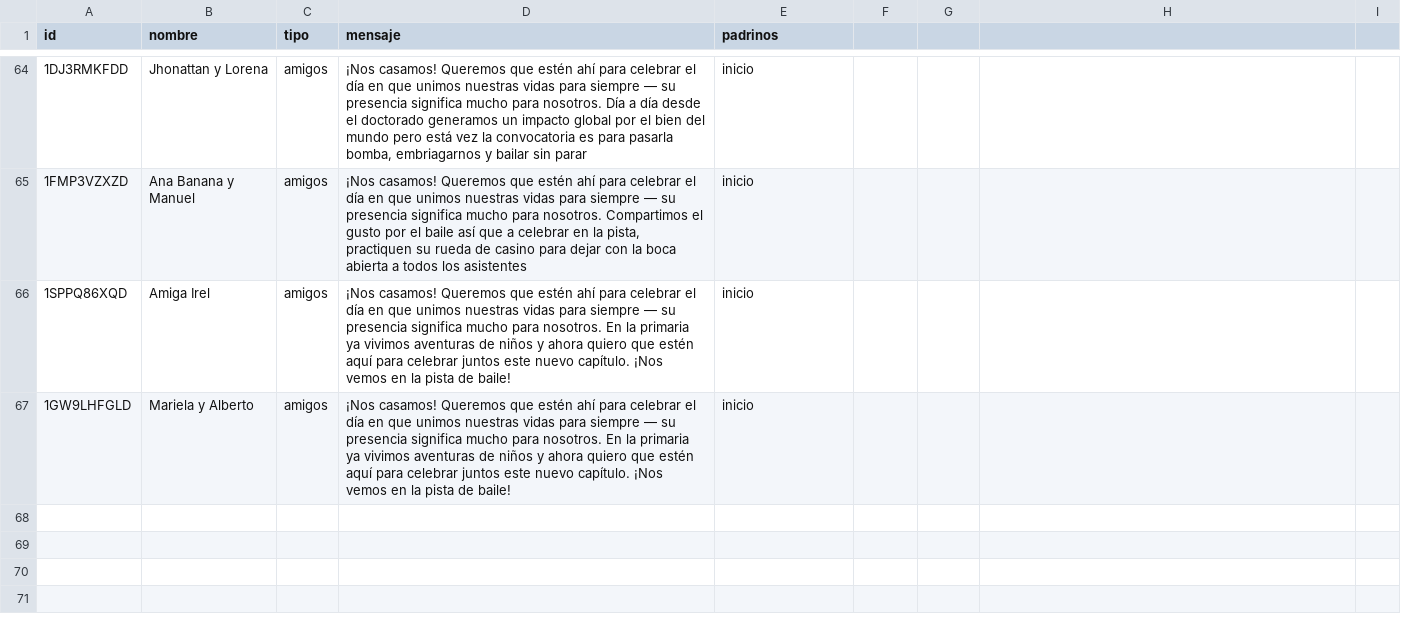
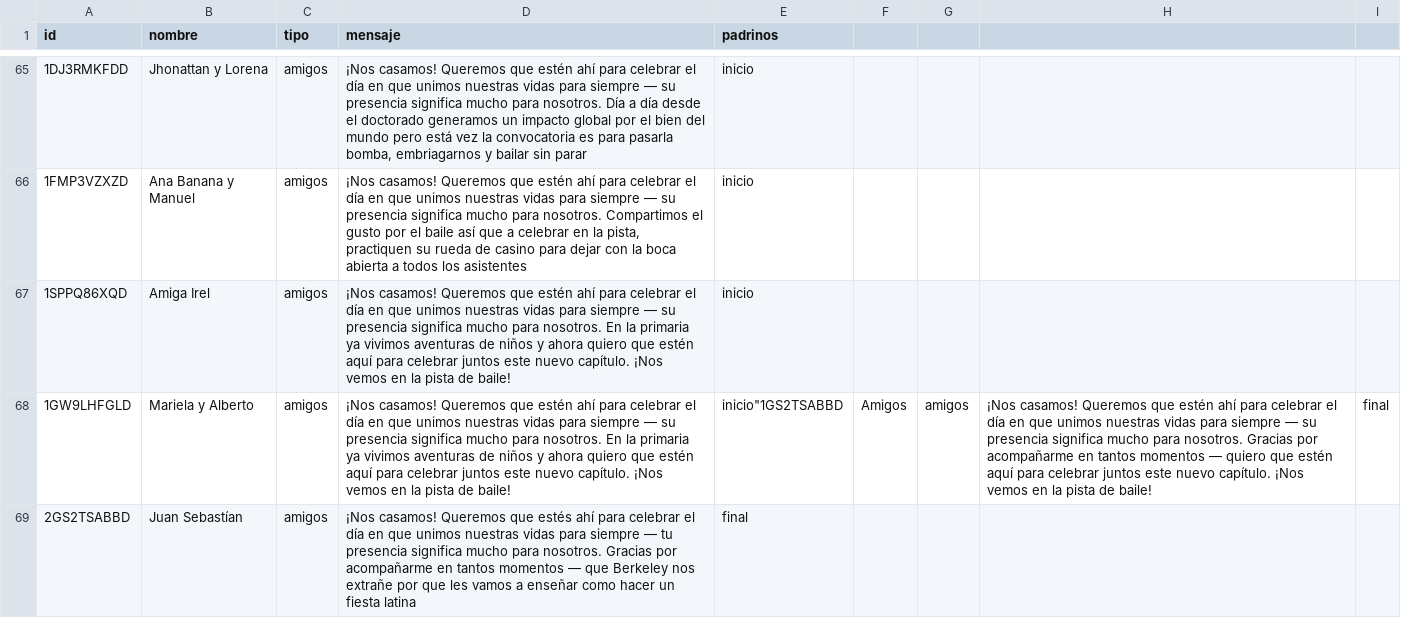
Before and after one commit to dante-chavarria/AriYDante, a CSV file: invitadosD.csv, drawn as a sheet; only a part is shown, gaps mark what is left out; addresses are those after the commit; the diff covers the shown part only; the diff names each change by its address in the sheet, - before the commit and + after, or states it on an @@ line.

Commit message:
222

```diff
--- a/invitadosD.csv
+++ b/invitadosD.csv
-E68 (padrinos): inicio
+E68 (padrinos): inicio"1GS2TSABBD
-F68: (empty)
+F68: Amigos
-G68: (empty)
+G68: amigos
-H68: (empty)
+H68: ¡Nos casamos! Queremos que estén ahí para celebrar el día en que unimos nuestras vidas para siempre — su presencia significa mucho para nosotros. Gracias por acompañarme en tantos momentos — quiero que estén aquí para celebrar juntos este nuevo capítulo. ¡Nos vemos en la pista de baile!
-I68: (empty)
+I68: final
+row 69: 2GS2TSABBD | Juan Sebastían | amigos | ¡Nos casamos! Queremos que estés ahí para celebrar el día en que unimos nuestras vidas para siempre — tu presencia significa mucho para nosotros. Gracias por acompañarme en tantos momentos — que Berkeley nos extrañe por que les vamos a enseñar como hacer un fiesta latina | final
```
Also changed, not shown: 3 added rows and 1 edited cell elsewhere in this file.
